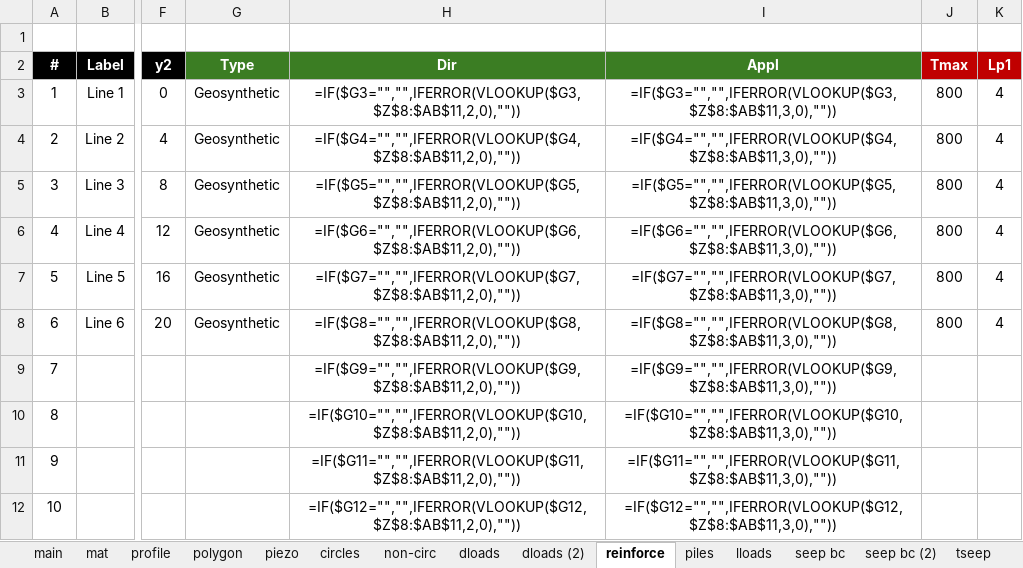
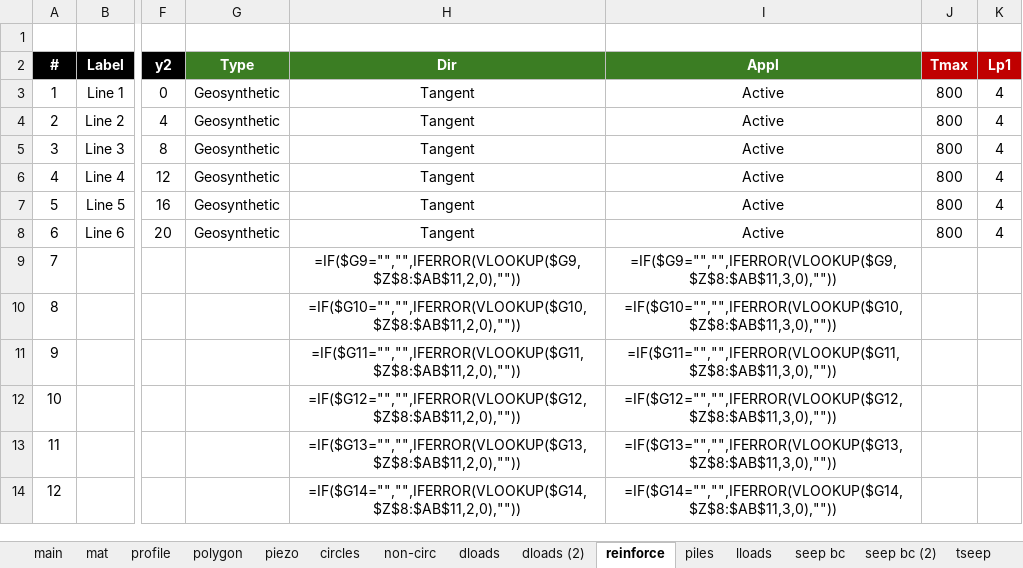
Before and after one commit to njones61/xslope, an Excel workbook: docs/lem/files/xslope_reinforce.xlsx, sheet reinforce, drawn as a sheet; only a part is shown, gaps mark what is left out; the shorter side is filled out with more unchanged rows; values as stored, in another font and other column widths than the file's, no borders; formulas without a stored value are shown as written; the diff names each change by its address in the sheet, - before the commit and + after, or states it on an @@ line.

```diff
--- a/docs/lem/files/xslope_reinforce.xlsx (sheet reinforce)
+++ b/docs/lem/files/xslope_reinforce.xlsx (sheet reinforce)
-H3 (Dir): =IF($G3="","",IFERROR(VLOOKUP($G3,$Z$8:$AB$11,2,0),""))
+H3 (Dir): Tangent
-I3 (Appl): =IF($G3="","",IFERROR(VLOOKUP($G3,$Z$8:$AB$11,3,0),""))
+I3 (Appl): Active
-H4 (Dir): =IF($G4="","",IFERROR(VLOOKUP($G4,$Z$8:$AB$11,2,0),""))
+H4 (Dir): Tangent
-I4 (Appl): =IF($G4="","",IFERROR(VLOOKUP($G4,$Z$8:$AB$11,3,0),""))
+I4 (Appl): Active
-H5 (Dir): =IF($G5="","",IFERROR(VLOOKUP($G5,$Z$8:$AB$11,2,0),""))
+H5 (Dir): Tangent
-I5 (Appl): =IF($G5="","",IFERROR(VLOOKUP($G5,$Z$8:$AB$11,3,0),""))
+I5 (Appl): Active
-H6 (Dir): =IF($G6="","",IFERROR(VLOOKUP($G6,$Z$8:$AB$11,2,0),""))
+H6 (Dir): Tangent
-I6 (Appl): =IF($G6="","",IFERROR(VLOOKUP($G6,$Z$8:$AB$11,3,0),""))
+I6 (Appl): Active
-H7 (Dir): =IF($G7="","",IFERROR(VLOOKUP($G7,$Z$8:$AB$11,2,0),""))
+H7 (Dir): Tangent
-I7 (Appl): =IF($G7="","",IFERROR(VLOOKUP($G7,$Z$8:$AB$11,3,0),""))
+I7 (Appl): Active
-H8 (Dir): =IF($G8="","",IFERROR(VLOOKUP($G8,$Z$8:$AB$11,2,0),""))
+H8 (Dir): Tangent
-I8 (Appl): =IF($G8="","",IFERROR(VLOOKUP($G8,$Z$8:$AB$11,3,0),""))
+I8 (Appl): Active
```
Also changed, not shown: docs/verification/files/rocscience/vp049.xlsx, 4 other files.
